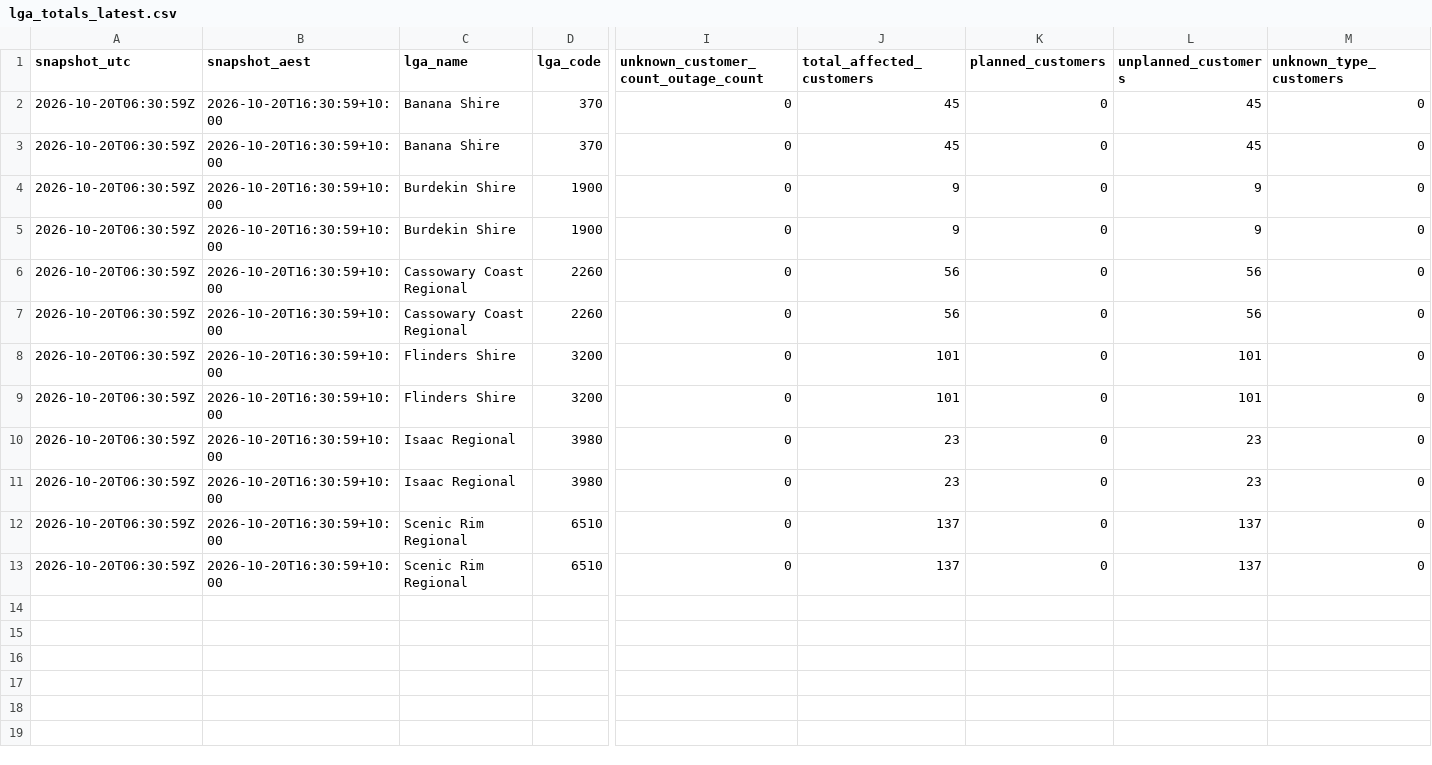
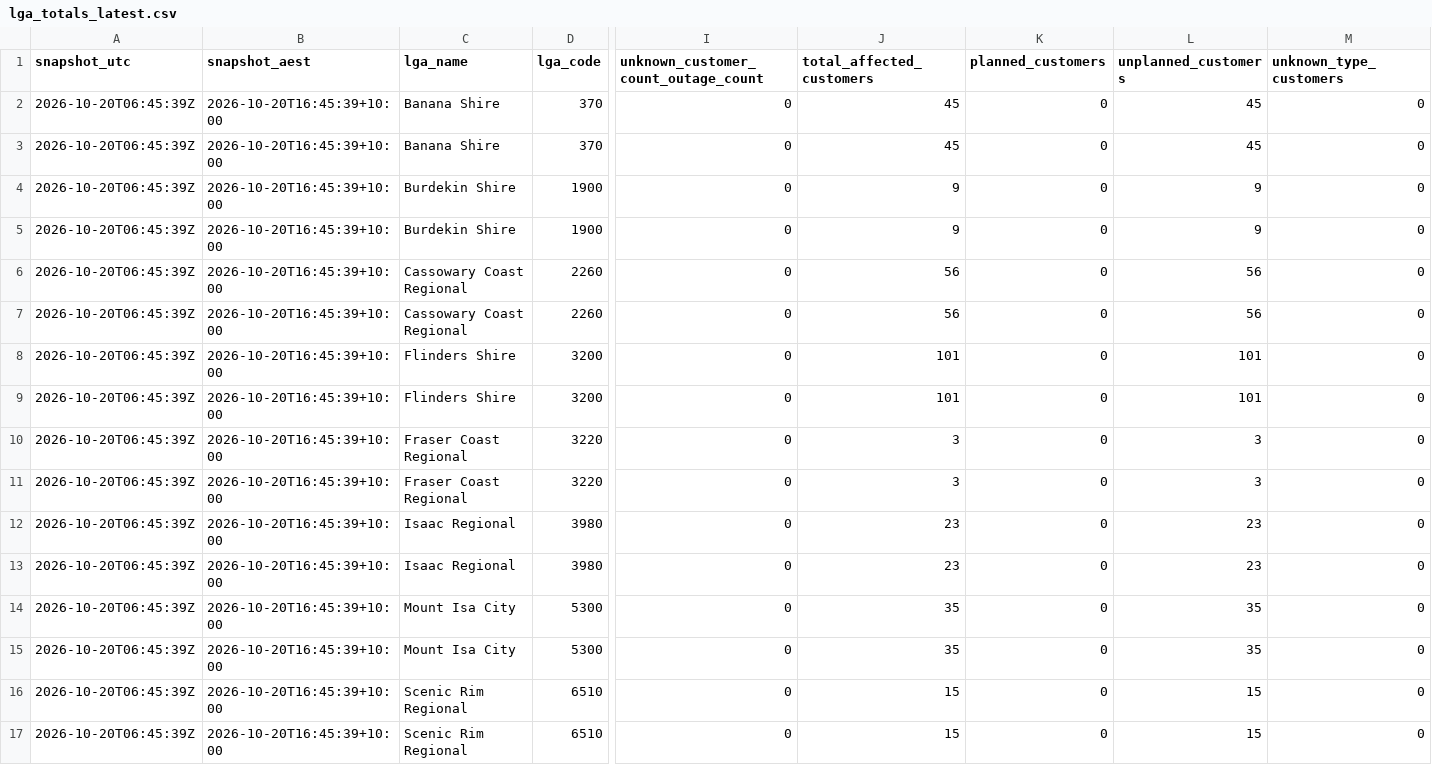
Before and after one commit to gowlettluke/qldpoweroutages, a CSV file: data/lga_totals_latest.csv, drawn as a sheet; only a part is shown, gaps mark what is left out; addresses are those after the commit; rows hold the shown columns only; the diff names each change by its address in the sheet, - before the commit and + after, or states it on an @@ line.

```diff
--- a/data/lga_totals_latest.csv
+++ b/data/lga_totals_latest.csv
-A2:A9 (snapshot_utc): 2026-10-20T06:30:59Z
+A2:A9 (snapshot_utc): 2026-10-20T06:45:39Z
-B2:B9 (snapshot_aest): 2026-10-20T16:30:59+10:00
+B2:B9 (snapshot_aest): 2026-10-20T16:45:39+10:00
+row 10: 2026-10-20T06:45:39Z | 2026-10-20T16:45:39+10:00 | Fraser Coast Regional | 3220 | 0 | 3 | 0 | 3 | 0
+row 11: 2026-10-20T06:45:39Z | 2026-10-20T16:45:39+10:00 | Fraser Coast Regional | 3220 | 0 | 3 | 0 | 3 | 0
-A12:A13 (snapshot_utc): 2026-10-20T06:30:59Z
+A12:A13 (snapshot_utc): 2026-10-20T06:45:39Z
-B12:B13 (snapshot_aest): 2026-10-20T16:30:59+10:00
+B12:B13 (snapshot_aest): 2026-10-20T16:45:39+10:00
+row 14: 2026-10-20T06:45:39Z | 2026-10-20T16:45:39+10:00 | Mount Isa City | 5300 | 0 | 35 | 0 | 35 | 0
+row 15: 2026-10-20T06:45:39Z | 2026-10-20T16:45:39+10:00 | Mount Isa City | 5300 | 0 | 35 | 0 | 35 | 0
-A16:A17 (snapshot_utc): 2026-10-20T06:30:59Z
+A16:A17 (snapshot_utc): 2026-10-20T06:45:39Z
-B16:B17 (snapshot_aest): 2026-10-20T16:30:59+10:00
+B16:B17 (snapshot_aest): 2026-10-20T16:45:39+10:00
-J16:J17 (total_affected_customers): 137
+J16:J17 (total_affected_customers): 15
-L16:L17 (unplanned_customers): 137
+L16:L17 (unplanned_customers): 15
```
Also changed, not shown: data/lga_cumulative_48h.csv, data/lga_totals_48h.csv, 5 other files.
